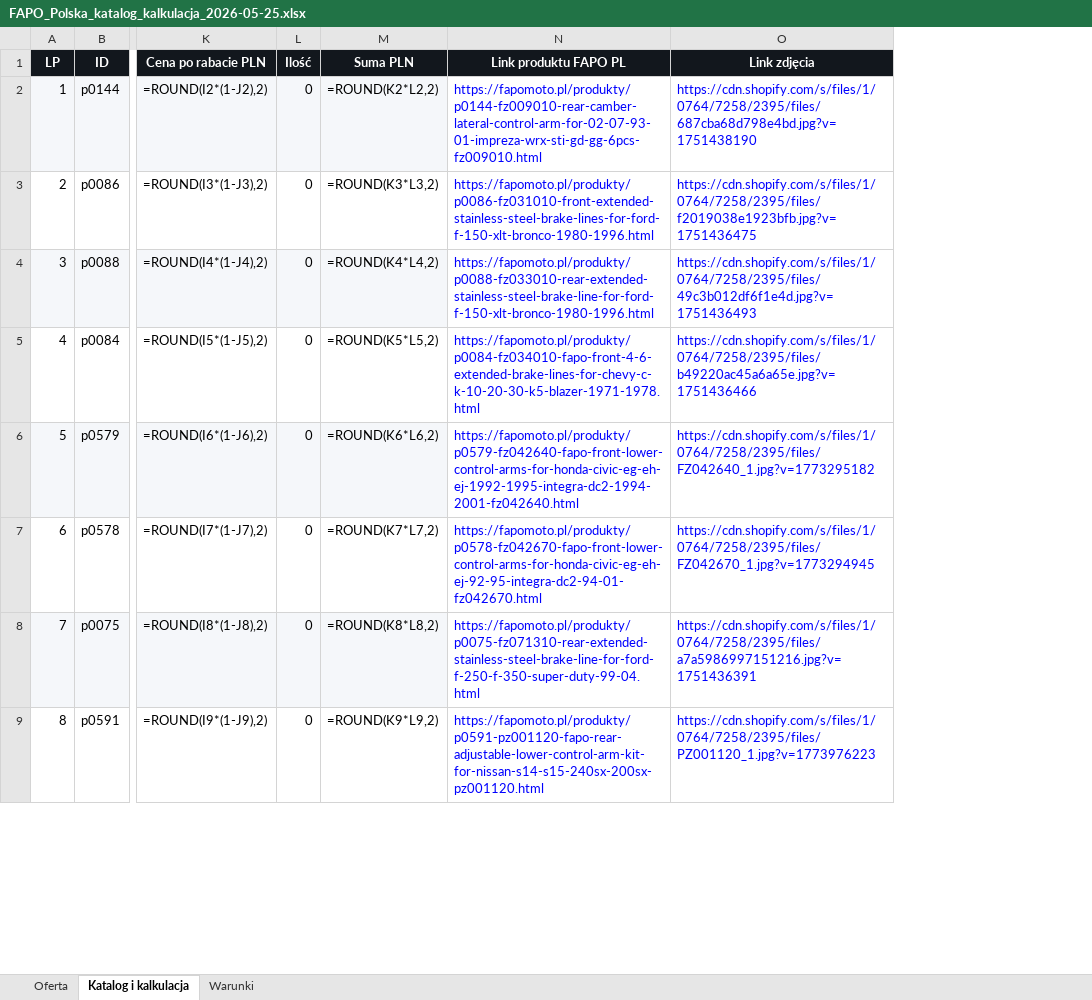
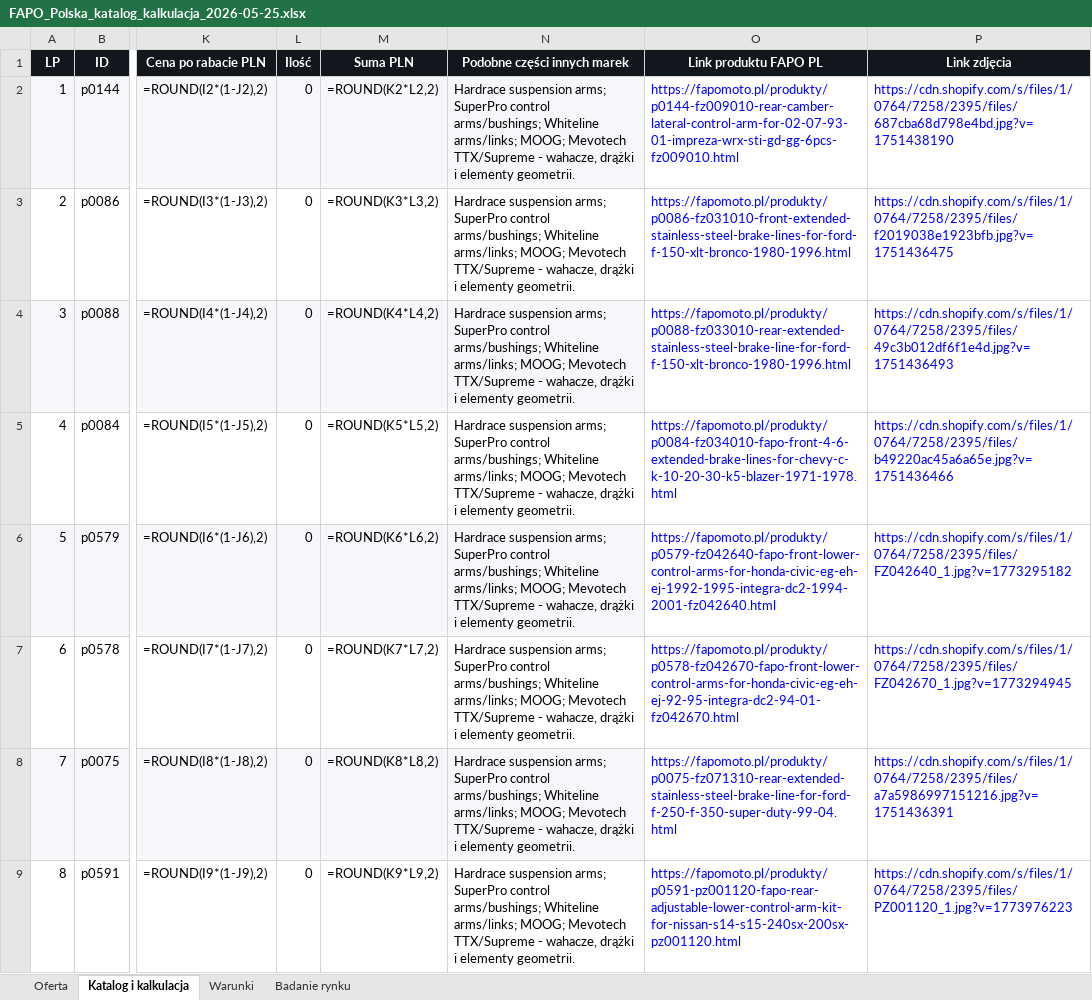
Before and after one commit to piotrmodlinski-collab/Projekt-FAPO-Polska, an Excel workbook: oferty/FAPO_Polska_katalog_kalkulacja_2026-05-25.xlsx, sheet Katalog i kalkulacja, drawn as a sheet; only a part is shown, gaps mark what is left out; values as stored, in another font and other column widths than the file's, no borders; formulas without a stored value are shown as written; conditional formats and table styles not drawn; the diff names each change by its address in the sheet, - before the commit and + after, or states it on an @@ line.

```diff
--- a/oferty/FAPO_Polska_katalog_kalkulacja_2026-05-25.xlsx (sheet Katalog i kalkulacja)
+++ b/oferty/FAPO_Polska_katalog_kalkulacja_2026-05-25.xlsx (sheet Katalog i kalkulacja)
+sheet tab: Badanie rynku
+column N (Podobne części innych marek), rows 2-9: all Hardrace suspension arms; SuperPro control arms/bushings; Whiteline arms/links; MOOG; Mevotech TTX/Supreme - wahacze, drążki i elementy geometrii.
```
Also changed, not shown: 1 other file.
